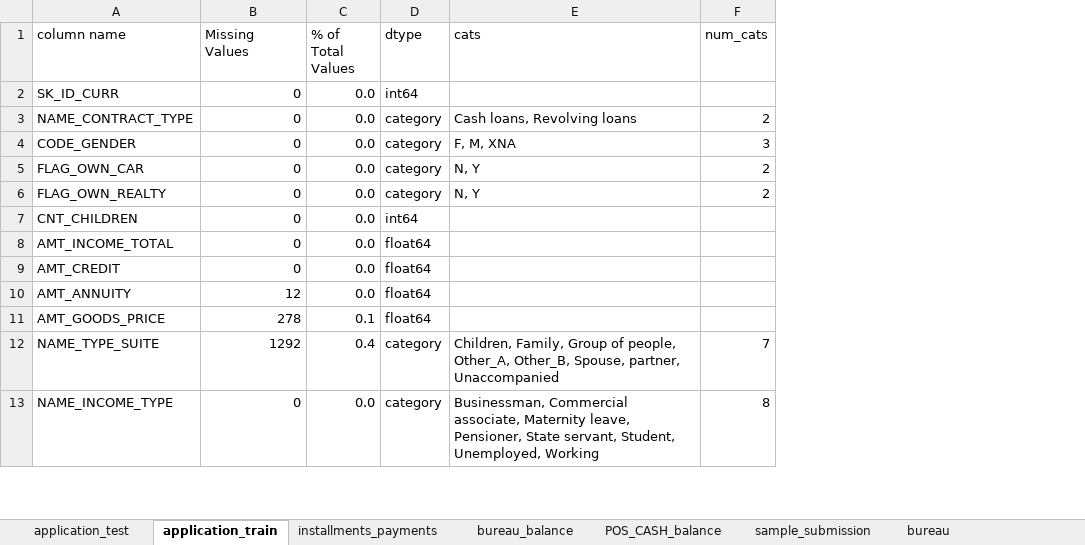
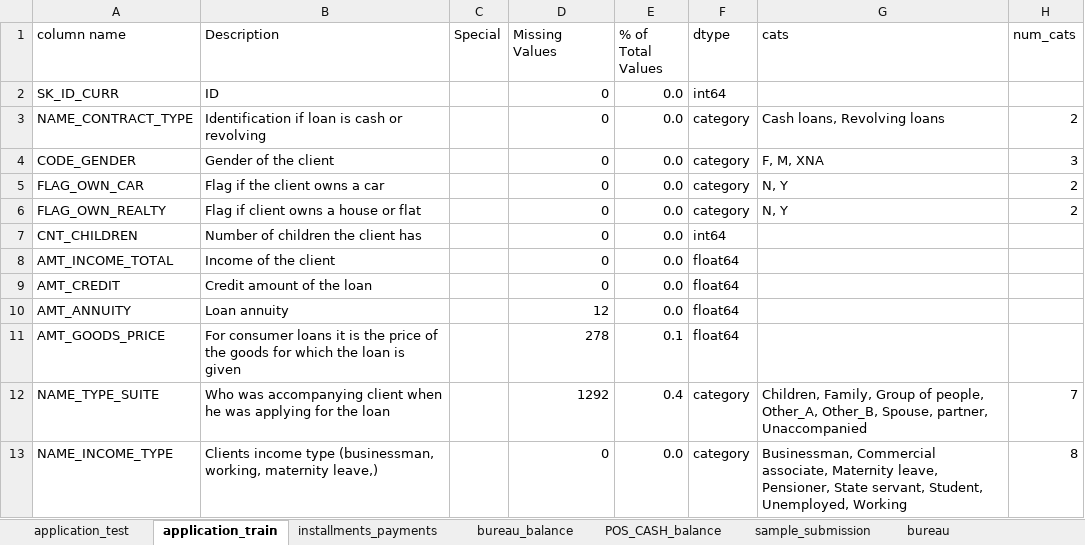
Before and after one commit to MarcusJones/hack_kaggle_homecredit, an Excel workbook: 03 scripts/all columns.xlsx, sheet application_train, drawn as a sheet; only a part is shown; values as stored, in another font and other column widths than the file's, no borders; the diff names each change by its address in the sheet, - before the commit and + after, or states it on an @@ line.

Commit message:
add Feature augmentation from bureau tables and column default transform
Added all categorical and numerical features by aggregation over client
ID. Resulting DF has ~400 columns.

Columns now have a default pipeline, i.e. Imputer > StandardScaler for
numeric.

```diff
--- a/03 scripts/all columns.xlsx (sheet application_train)
+++ b/03 scripts/all columns.xlsx (sheet application_train)
+column B (Description), rows 2-13: ID | Identification if loan is cash or revolving | Gender of the client | Flag if the client owns a car | Flag if client owns a house or flat | Number of children the client has | Income of the client | Credit amount of the loan | Loan annuity | For consumer loans it is the price of the goods for which the loan is given | Who was accompanying client when he was applying for the loan | Clients income type (businessman, working, maternity leave,)
+column C (Special), empty
```
Also changed, not shown: 17 other files.
